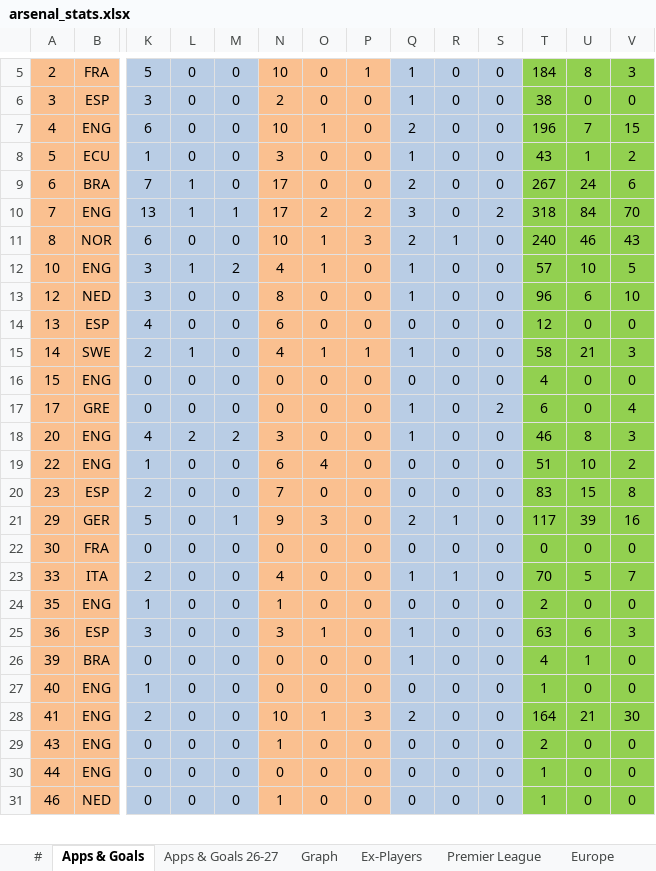
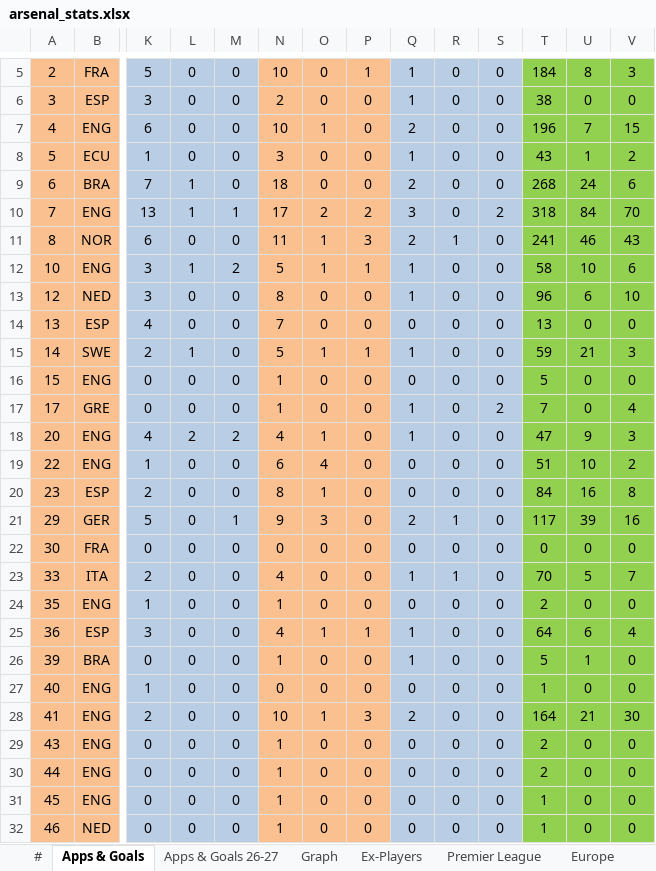
Before and after one commit to przemke92/arsenal, an Excel workbook: data/arsenal_stats.xlsx, sheet Apps & Goals, drawn as a sheet; only a part is shown, gaps mark what is left out; values as stored, in another font and other column widths than the file's, no borders; conditional formats not drawn; rows hold the shown columns only; the diff covers the shown part only; the diff names each change by its address in the sheet, - before the commit and + after, or states it on an @@ line.

```diff
--- a/data/arsenal_stats.xlsx (sheet Apps & Goals)
+++ b/data/arsenal_stats.xlsx (sheet Apps & Goals)
-N9: 17
+N9: 18
-T9: 267
+T9: 268
-N11: 10
+N11: 11
-T11: 240
+T11: 241
-N12: 4
+N12: 5
-P12: 0
+P12: 1
-T12: 57
+T12: 58
-V12: 5
+V12: 6
-N14: 6
+N14: 7
-T14: 12
+T14: 13
-N15: 4
+N15: 5
-T15: 58
+T15: 59
-N16:N17: 0
+N16:N17: 1
-T16: 4
+T16: 5
-T17: 6
+T17: 7
-N18: 3
+N18: 4
-O18: 0
+O18: 1
-T18: 46
+T18: 47
-U18: 8
+U18: 9
-N20: 7
+N20: 8
-O20: 0
+O20: 1
-T20: 83
+T20: 84
-U20: 15
+U20: 16
-N25: 3
+N25: 4
-P25: 0
+P25: 1
-T25: 63
+T25: 64
-V25: 3
+V25: 4
-N26: 0
+N26: 1
-T26: 4
+T26: 5
-N30: 0
+N30: 1
-T30: 1
+T30: 2
+row 31: 45 | ENG | 0 | 0 | 0 | 1 | 0 | 0 | 0 | 0 | 0 | 1 | 0 | 0
```
Also changed, not shown: 9 edited cells elsewhere in this sheet, sheet Ratings, sheet #, sheet Apps & Goals 26-27, sheet League Cup, sheet Match, sheet FA Cup, 3 more sheets, formulas that keep their value, charts or pictures.
